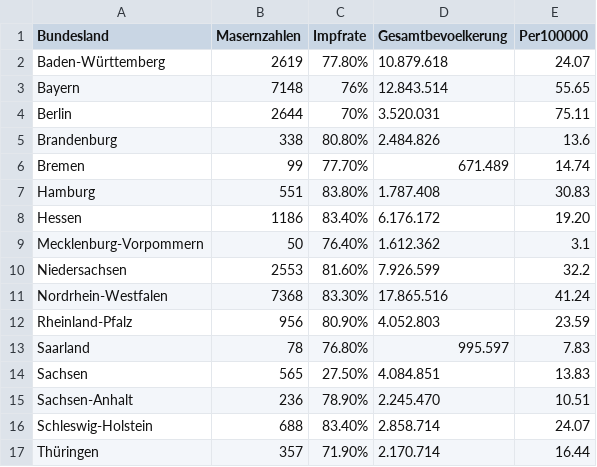
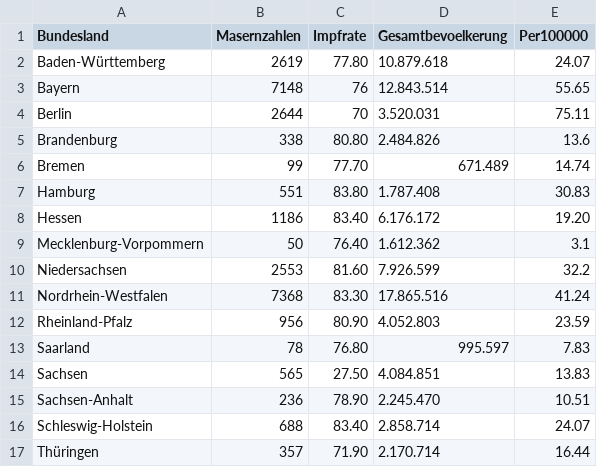
Before and after one commit to 23W-INCO/measlesdata-xginevra, a CSV file: app/fallzahlennachbundesland.csv, drawn as a sheet.

```diff
--- a/app/fallzahlennachbundesland.csv
+++ b/app/fallzahlennachbundesland.csv
@@ -1,17 +1,17 @@
 Bundesland,Masernzahlen,Impfrate,Gesamtbevoelkerung,Per100000
-Baden-Württemberg,2619,77.80%,10.879.618,24.07
-Bayern,7148,76%,12.843.514,55.65
-Berlin,2644,70%,3.520.031,75.11
-Brandenburg,338,80.80%,2.484.826,13.6
-Bremen,99,77.70%,671.489,14.74
-Hamburg,551,83.80%,1.787.408,30.83
-Hessen,1186,83.40%,6.176.172,19.20
-Mecklenburg-Vorpommern,50,76.40%,1.612.362,3.1
-Niedersachsen,2553,81.60%,7.926.599,32.2
-Nordrhein-Westfalen,7368,83.30%,17.865.516,41.24
-Rheinland-Pfalz,956,80.90%,4.052.803,23.59
-Saarland,78,76.80%,995.597,7.83
-Sachsen,565,27.50%,4.084.851,13.83
-Sachsen-Anhalt,236,78.90%,2.245.470,10.51
-Schleswig-Holstein,688,83.40%,2.858.714,24.07
-Thüringen,357,71.90%,2.170.714,16.44
+Baden-Württemberg,2619,77.80 ,10.879.618,24.07
+Bayern,7148,76 ,12.843.514,55.65
+Berlin,2644,70 ,3.520.031,75.11
+Brandenburg,338,80.80 ,2.484.826,13.6
+Bremen,99,77.70 ,671.489,14.74
+Hamburg,551,83.80 ,1.787.408,30.83
+Hessen,1186,83.40 ,6.176.172,19.20
+Mecklenburg-Vorpommern,50,76.40 ,1.612.362,3.1
+Niedersachsen,2553,81.60 ,7.926.599,32.2
+Nordrhein-Westfalen,7368,83.30 ,17.865.516,41.24
+Rheinland-Pfalz,956,80.90 ,4.052.803,23.59
+Saarland,78,76.80 ,995.597,7.83
+Sachsen,565,27.50 ,4.084.851,13.83
+Sachsen-Anhalt,236,78.90 ,2.245.470,10.51
+Schleswig-Holstein,688,83.40 ,2.858.714,24.07
+Thüringen,357,71.90 ,2.170.714,16.44
```
Also changed, not shown: fallzahlennachbundesland.csv, 7 other files.
